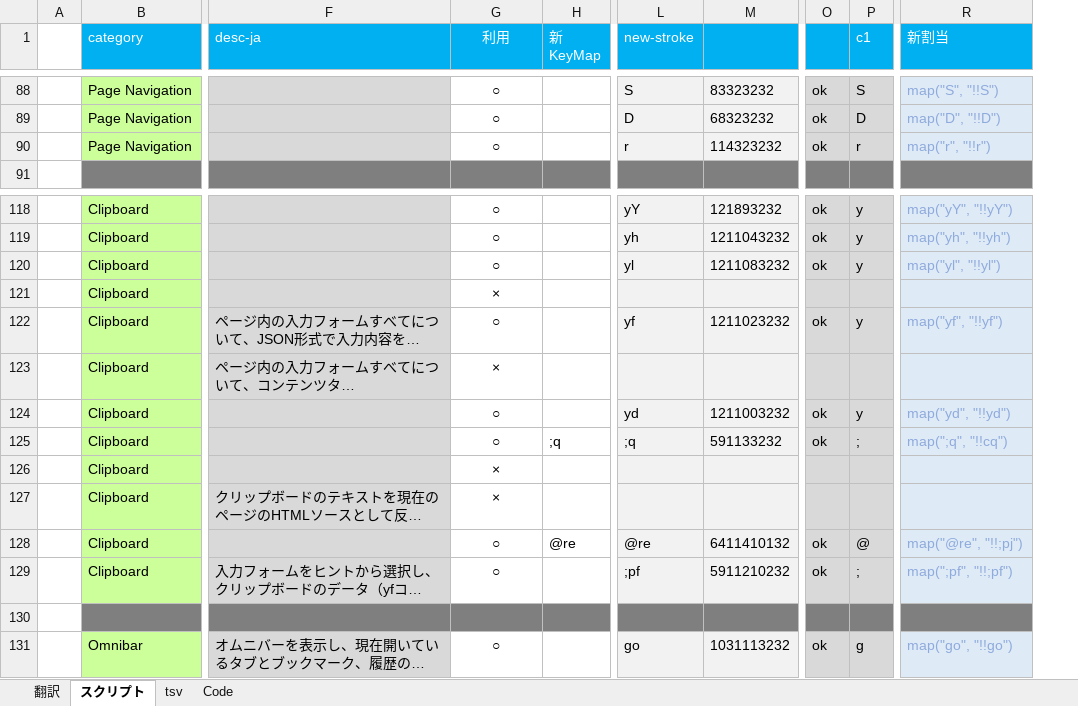
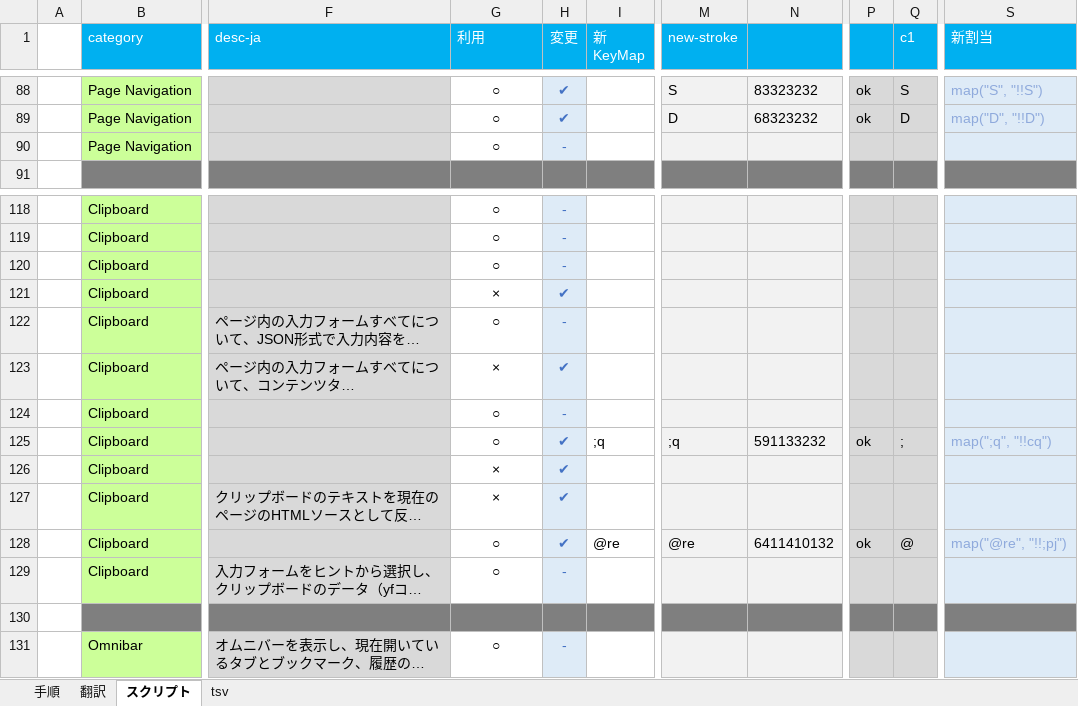
Before and after one commit to syon/SurfingkeysSupport, an Excel workbook: SurfingkeysMappings.xlsx, sheet スクリプト, drawn as a sheet; only a part is shown, gaps mark what is left out; long unchanged cells end in …; values as stored, in another font and other column widths than the file's, no borders; addresses are those after the commit; the diff covers the shown part only; the diff names each change by its address in the sheet, - before the commit and + after, or states it on an @@ line.

```diff
--- a/SurfingkeysMappings.xlsx (sheet スクリプト)
+++ b/SurfingkeysMappings.xlsx (sheet スクリプト)
-sheet tab: Code
+sheet tab: 手順
@@ sheet tab order changed: 手順 | 翻訳 | スクリプト | tsv @@
+column H (変更), rows 88-90: ✔ | ✔ | -; rows 118-131: - | - | - | ✔ | - | ✔ | - | ✔ | ✔ | ✔ | ✔ | - |  | -
-G1 alignment: center
+G1 alignment: left
-M90 (new-stroke): r
+M90 (new-stroke): (empty)
-N90: 114323232
+N90: (empty)
-P90: ok
+P90: (empty)
-Q90 (c1): r
+Q90 (c1): (empty)
-S90 (新割当): map("r", "!!r")
+S90 (新割当): (empty)
-M118 (new-stroke): yY
+M118 (new-stroke): (empty)
-N118: 121893232
+N118: (empty)
-P118:P120: ok
+P118:P120: (empty)
-Q118:Q120 (c1): y
+Q118:Q120 (c1): (empty)
-S118 (新割当): map("yY", "!!yY")
+S118 (新割当): (empty)
-M119 (new-stroke): yh
+M119 (new-stroke): (empty)
-N119: 1211043232
+N119: (empty)
-S119 (新割当): map("yh", "!!yh")
+S119 (新割当): (empty)
-M120 (new-stroke): yl
+M120 (new-stroke): (empty)
-N120: 1211083232
+N120: (empty)
-S120 (新割当): map("yl", "!!yl")
+S120 (新割当): (empty)
-M122 (new-stroke): yf
+M122 (new-stroke): (empty)
-N122: 1211023232
+N122: (empty)
-P122: ok
+P122: (empty)
-Q122 (c1): y
+Q122 (c1): (empty)
-S122 (新割当): map("yf", "!!yf")
+S122 (新割当): (empty)
-M124 (new-stroke): yd
+M124 (new-stroke): (empty)
-N124: 1211003232
+N124: (empty)
-P124: ok
+P124: (empty)
-Q124 (c1): y
+Q124 (c1): (empty)
-S124 (新割当): map("yd", "!!yd")
+S124 (新割当): (empty)
-M129 (new-stroke): ;pf
+M129 (new-stroke): (empty)
-N129: 5911210232
+N129: (empty)
-P129: ok
+P129: (empty)
-Q129 (c1): ;
+Q129 (c1): (empty)
-S129 (新割当): map(";pf", "!!;pf")
+S129 (新割当): (empty)
-M131 (new-stroke): go
+M131 (new-stroke): (empty)
-N131: 1031113232
+N131: (empty)
-P131: ok
+P131: (empty)
-Q131 (c1): g
+Q131 (c1): (empty)
-S131 (新割当): map("go", "!!go")
+S131 (新割当): (empty)
```
Also changed, not shown: 323 edited cells elsewhere in this sheet, formulas that keep their value, 1 other file.
